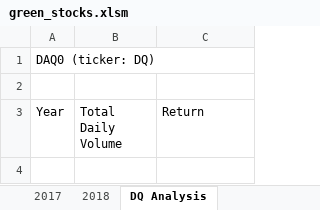
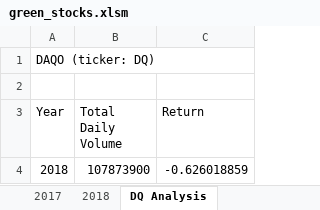
Before and after one commit to rindneremily/stock--analysis, an Excel workbook: green_stocks.xlsm, sheet DQ Analysis, drawn as a sheet; values as stored, in another font and other column widths than the file's, no borders; the diff names each change by its address in the sheet, - before the commit and + after, or states it on an @@ line.

Commit message:
Add files via upload

```diff
--- a/green_stocks.xlsm (sheet DQ Analysis)
+++ b/green_stocks.xlsm (sheet DQ Analysis)
-A1 (Year): DAQ0 (ticker: DQ)
+A1 (Year): DAQO (ticker: DQ)
+row 4: 2018 | 107873900 | -0.626018859
```
